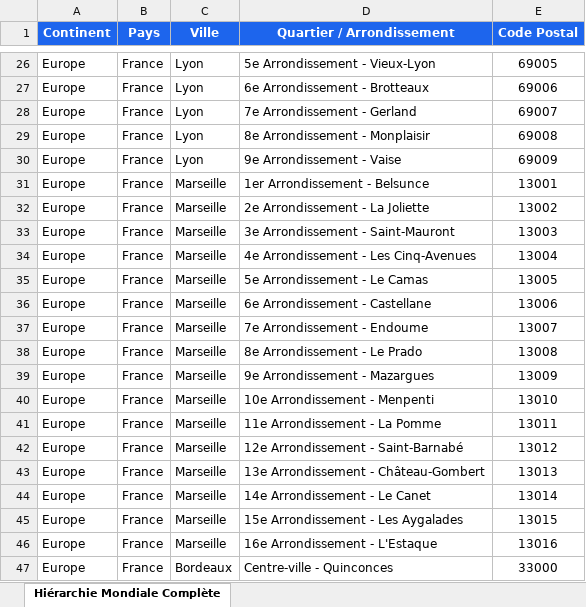
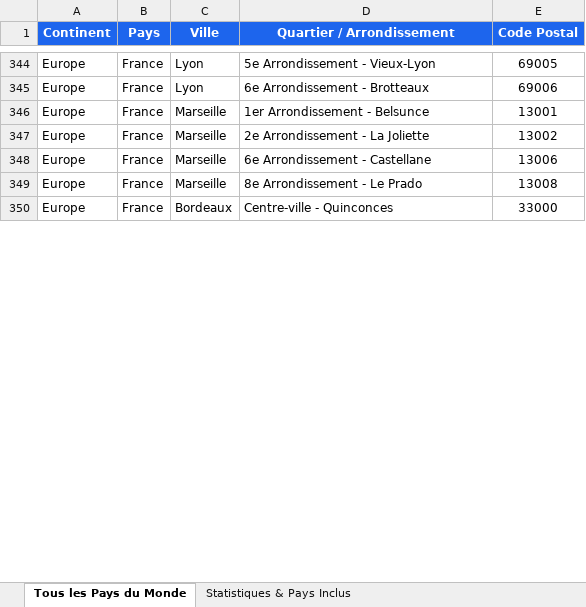
Before and after one commit to paul1718/G-oHi-rarchie-Pro, an Excel workbook: GéoHiérarchie-Pro-Analyse-Session.xlsx, sheet Tous les Pays du Monde, drawn as a sheet; only a part is shown, gaps mark what is left out; values as stored, in another font and other column widths than the file's, no borders; removed rows and columns are numbered as before the commit, all else as after; the diff covers the shown part only; the diff names each change by its address in the sheet, - before the commit and + after, or states it on an @@ line.

Commit message:
Integration exhaustive de tous les 196 pays du monde avec leurs villes, quartiers et codes postaux exacts dans le tableau Excel et l application

```diff
--- a/GéoHiérarchie-Pro-Analyse-Session.xlsx (sheet Tous les Pays du Monde)
+++ b/GéoHiérarchie-Pro-Analyse-Session.xlsx (sheet Tous les Pays du Monde)
-sheet tab: Hiérarchie Mondiale Complète
+sheet tab: Tous les Pays du Monde
+sheet tab: Statistiques & Pays Inclus
-row 28: Europe | France | Lyon | 7e Arrondissement - Gerland | 69007
-row 29: Europe | France | Lyon | 8e Arrondissement - Monplaisir | 69008
-row 30: Europe | France | Lyon | 9e Arrondissement - Vaise | 69009
-row 33: Europe | France | Marseille | 3e Arrondissement - Saint-Mauront | 13003
-row 34: Europe | France | Marseille | 4e Arrondissement - Les Cinq-Avenues | 13004
-row 35: Europe | France | Marseille | 5e Arrondissement - Le Camas | 13005
-row 37: Europe | France | Marseille | 7e Arrondissement - Endoume | 13007
-row 39: Europe | France | Marseille | 9e Arrondissement - Mazargues | 13009
-row 40: Europe | France | Marseille | 10e Arrondissement - Menpenti | 13010
-row 41: Europe | France | Marseille | 11e Arrondissement - La Pomme | 13011
-row 42: Europe | France | Marseille | 12e Arrondissement - Saint-Barnabé | 13012
-row 43: Europe | France | Marseille | 13e Arrondissement - Château-Gombert | 13013
-row 44: Europe | France | Marseille | 14e Arrondissement - Le Canet | 13014
-row 45: Europe | France | Marseille | 15e Arrondissement - Les Aygalades | 13015
-row 46: Europe | France | Marseille | 16e Arrondissement - L'Estaque | 13016
```
Also changed, not shown: 271 added rows, 74 removed rows, 110 moved rows and 27 edited cells elsewhere in this sheet, GéoHiérarchie-Mondiale-Complete.xlsx, public/donnees-geographiques.xlsx, 4 other files.
